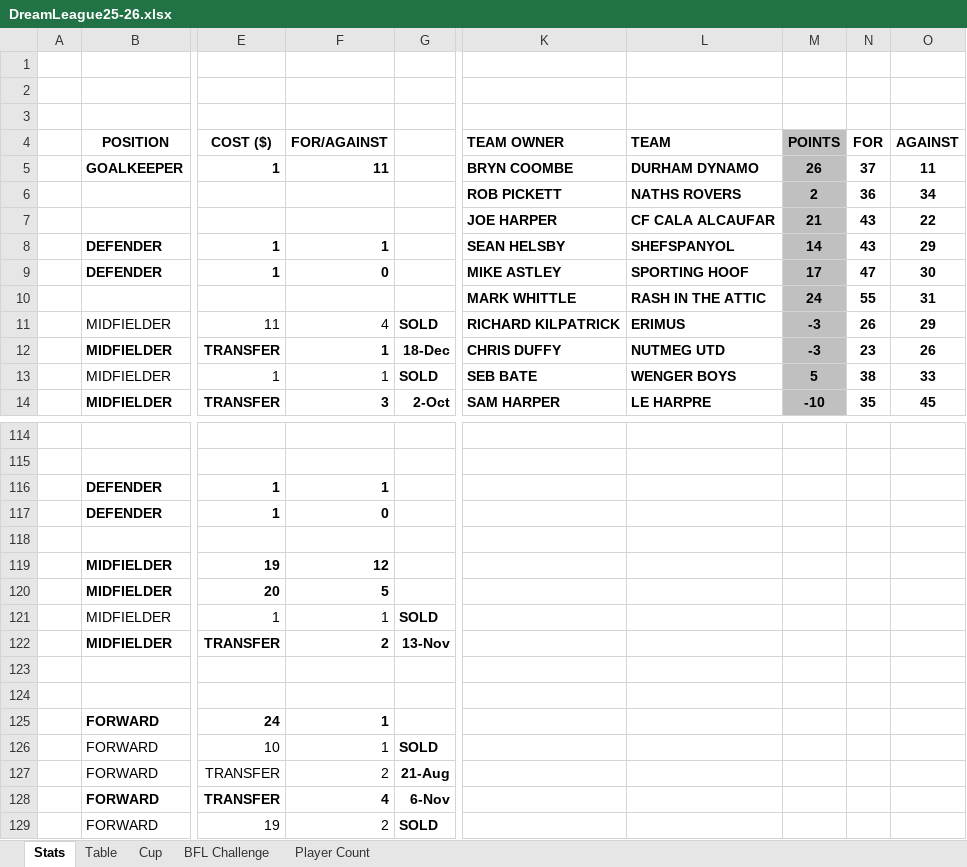
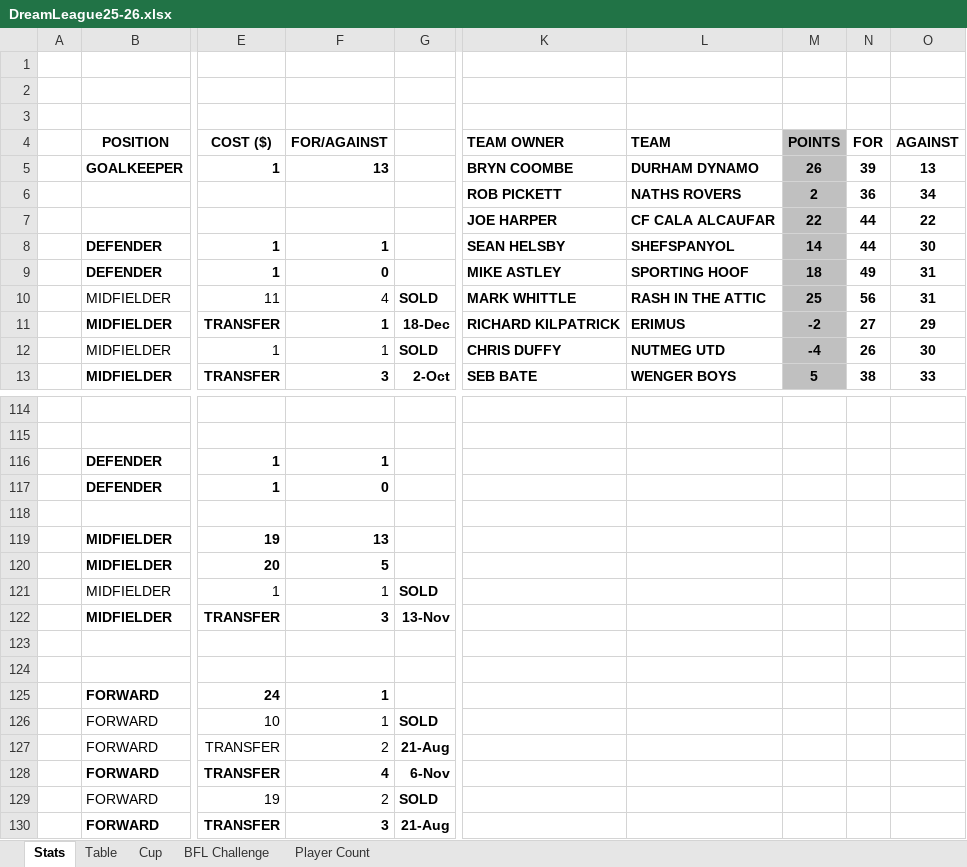
Before and after one commit to sgbstats/dreamleague, an Excel workbook: data/DreamLeague25-26.xlsx, sheet Stats, drawn as a sheet; only a part is shown, gaps mark what is left out; the shorter side is filled out with more unchanged rows; values as stored, in another font and other column widths than the file's, no borders; removed rows and columns are numbered as before the commit, all else as after; rows hold the shown columns only; the diff covers the shown part only; the diff names each change by its address in the sheet, - before the commit and + after, or states it on an @@ line.

Commit message:
updates

```diff
--- a/data/DreamLeague25-26.xlsx (sheet Stats)
+++ b/data/DreamLeague25-26.xlsx (sheet Stats)
-F5: 11
+F5: 13
-N5: 37
+N5: 39
-O5: 11
+O5: 13
-M7: 21
+M7: 22
-N7:N8: 43
+N7:N8: 44
-O8: 29
+O8: 30
-M9: 17
+M9: 18
-N9: 47
+N9: 49
-O9: 30
+O9: 31
-row 10:  |  |  |  |  | MARK WHITTLE | RASH IN THE ATTIC | 24 | 55 | 31
-K10: RICHARD KILPATRICK
+K10: MARK WHITTLE
-L10: ERIMUS
+L10: RASH IN THE ATTIC
-M10: -3
+M10: 25
-N10: 26
+N10: 56
-O10: 29
+O10: 31
-K11: CHRIS DUFFY
+K11: RICHARD KILPATRICK
-L11: NUTMEG UTD
+L11: ERIMUS
-M11: -3
+M11: -2
-N11: 23
+N11: 27
-O11: 26
+O11: 29
-K12: SEB BATE
+K12: CHRIS DUFFY
-L12: WENGER BOYS
+L12: NUTMEG UTD
-M12: 5
+M12: -4
-N12: 38
+N12: 26
-O12: 33
+O12: 30
-K13: SAM HARPER
+K13: SEB BATE
-L13: LE HARPRE
+L13: WENGER BOYS
-M13: -10
+M13: 5
-N13: 35
+N13: 38
-O13: 45
+O13: 33
-F119: 12
+F119: 13
-F122: 2
+F122: 3
```
Also changed, not shown: 3 added rows, 2 removed rows, 62 edited cells and cell formats elsewhere in this sheet, sheet Table, sheet Player Count, formulas that keep their value.
